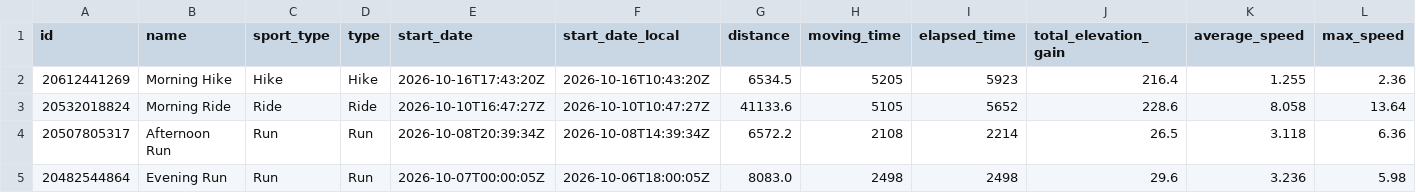
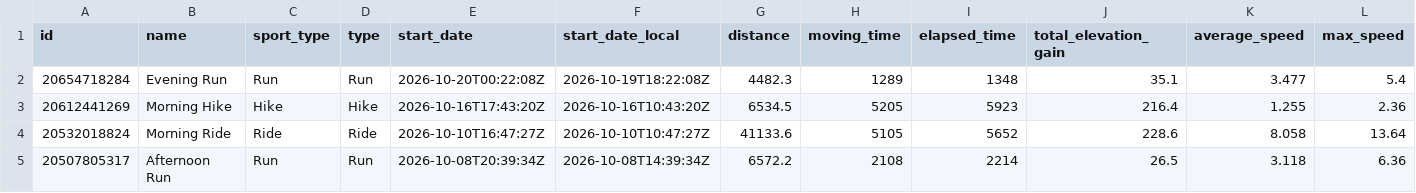
Before and after one commit to michaelmarzec/strava-sync, a CSV file: data/activities.csv, drawn as a sheet; only a part is shown; the shorter side is filled out with more unchanged rows; rows hold the shown columns only; the diff names each change by its address in the sheet, - before the commit and + after, or states it on an @@ line.

```diff
--- a/data/activities.csv
+++ b/data/activities.csv
+row 2: 20654718284 | Evening Run | Run | Run | 2026-10-20T00:22:08Z | 2026-10-19T18:22:08Z | 4482.3 | 1289 | 1348 | 35.1 | 3.477 | 5.4
```
Also changed, not shown: 1 other file.
